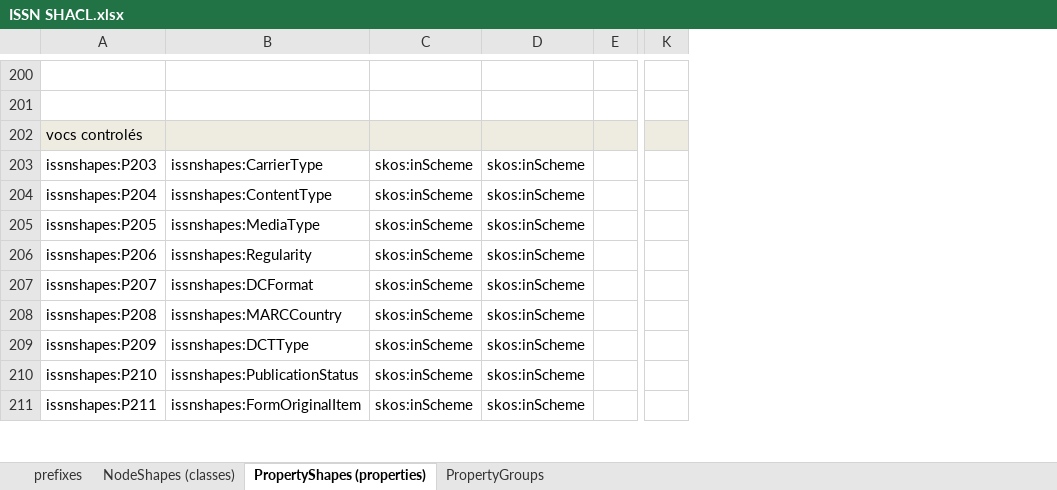
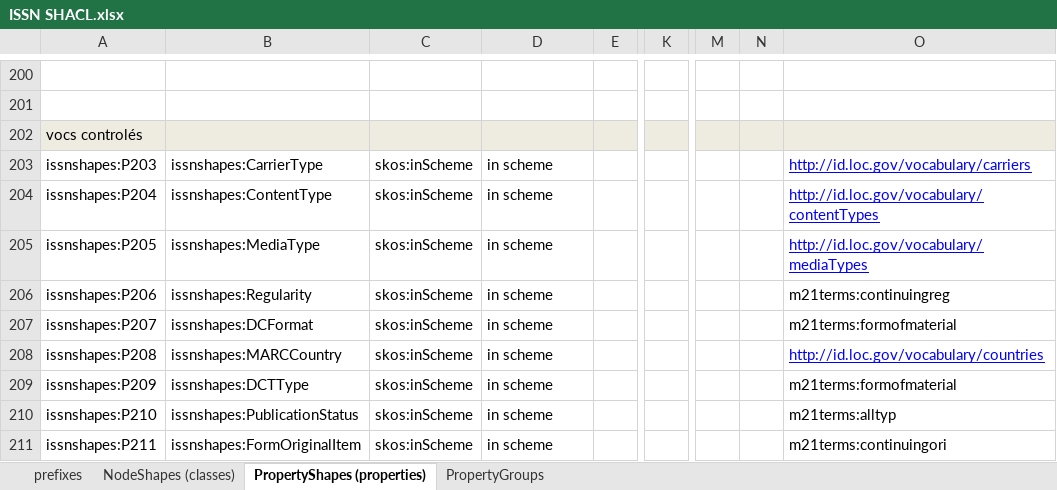
Before and after one commit to sparna-git/issn-jsonld-context, an Excel workbook: shacl/ISSN SHACL.xlsx, sheet PropertyShapes (properties), drawn as a sheet; only a part is shown, gaps mark what is left out; values as stored, in another font and other column widths than the file's, no borders; removed rows and columns are numbered as before the commit, all else as after; the diff covers the shown part only; the diff names each change by its address in the sheet, - before the commit and + after, or states it on an @@ line.

```diff
--- a/shacl/ISSN SHACL.xlsx (sheet PropertyShapes (properties))
+++ b/shacl/ISSN SHACL.xlsx (sheet PropertyShapes (properties))
-column K, empty
+column K, empty
@@ column M unhidden, empty @@
@@ column N unhidden, empty @@
@@ column O unhidden, rows 203-211: http://id.loc.gov/vocabulary/carriers | http://id.loc.gov/vocabulary/contentTypes | http://id.loc.gov/vocabulary/mediaTypes | m21terms:continuingreg | m21terms:formofmaterial | http://id.loc.gov/vocabulary/countries | m21terms:formofmaterial | m21terms:alltyp | m21terms:continuingori @@
-D203:D211: skos:inScheme
+D203:D211: in scheme
```
Also changed, not shown: 1 added row, 13 edited cells and cell formats elsewhere in this sheet, sheet NodeShapes (classes), hidden cells, 1 other file.
